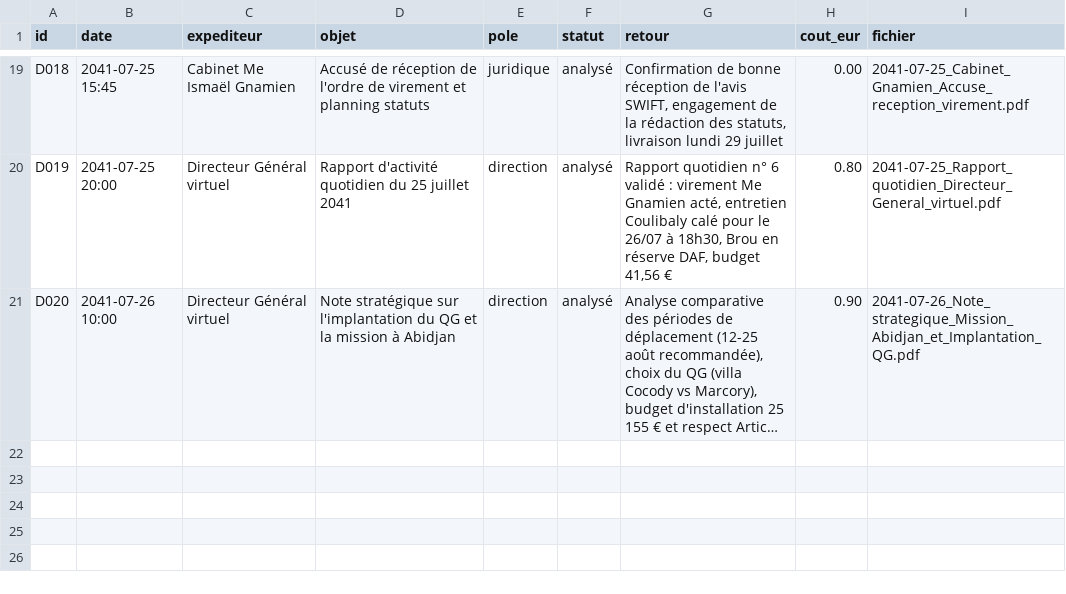
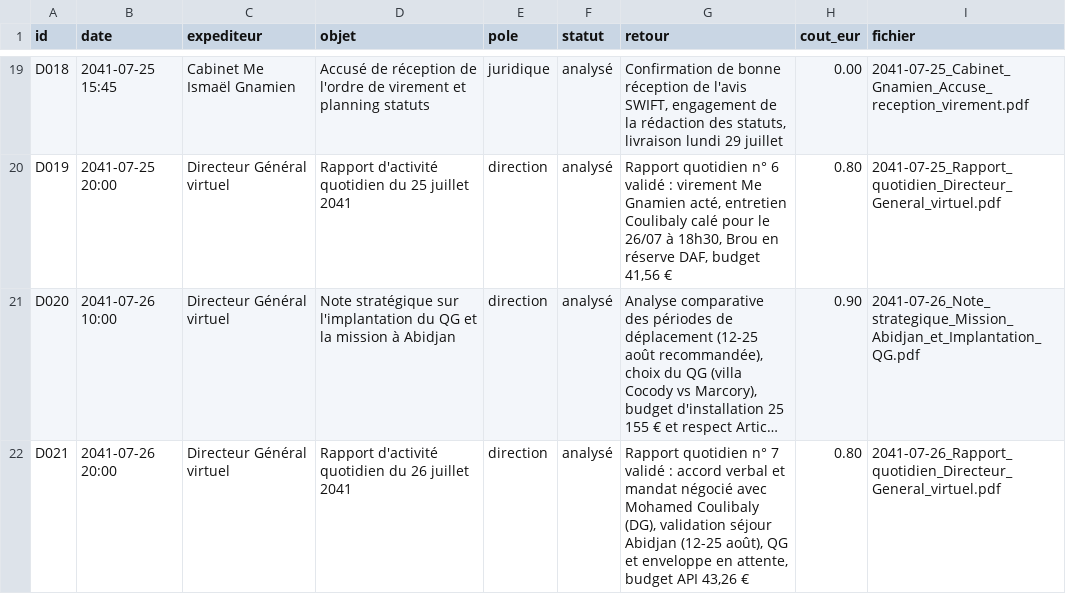
Before and after one commit to ossimiossimiwilliam10-cyber/simulation-william, a CSV file: etat/gestion-documents.csv, drawn as a sheet; only a part is shown, gaps mark what is left out; long unchanged cells end in …; the diff names each change by its address in the sheet, - before the commit and + after, or states it on an @@ line.

Commit message:
tour n° 59 : vendredi 26 juillet 2041 20h00 (Recrutement de Mohamed Coulibaly scellé pour la Direction Générale (12 mois de non-concurrence à 50 %) ; fin de l'appel à 19h35 ; Rapport qu)

```diff
--- a/etat/gestion-documents.csv
+++ b/etat/gestion-documents.csv
+row 22: D021 | 2041-07-26 20:00 | Directeur Général virtuel | Rapport d'activité quotidien du 26 juillet 2041 | direction | analysé | Rapport quotidien n° 7 validé : accord verbal et mandat négocié avec Mohamed Coulibaly (DG), validation séjour Abidjan (12-25 août), QG et enveloppe en attente, budget API 43,26 € | 0.80 | 2041-07-26_Rapport_quotidien_Directeur_General_virtuel.pdf
```
Also changed, not shown: etat/agenda.csv, etat/gestion-candidats.csv, 15 other files.
